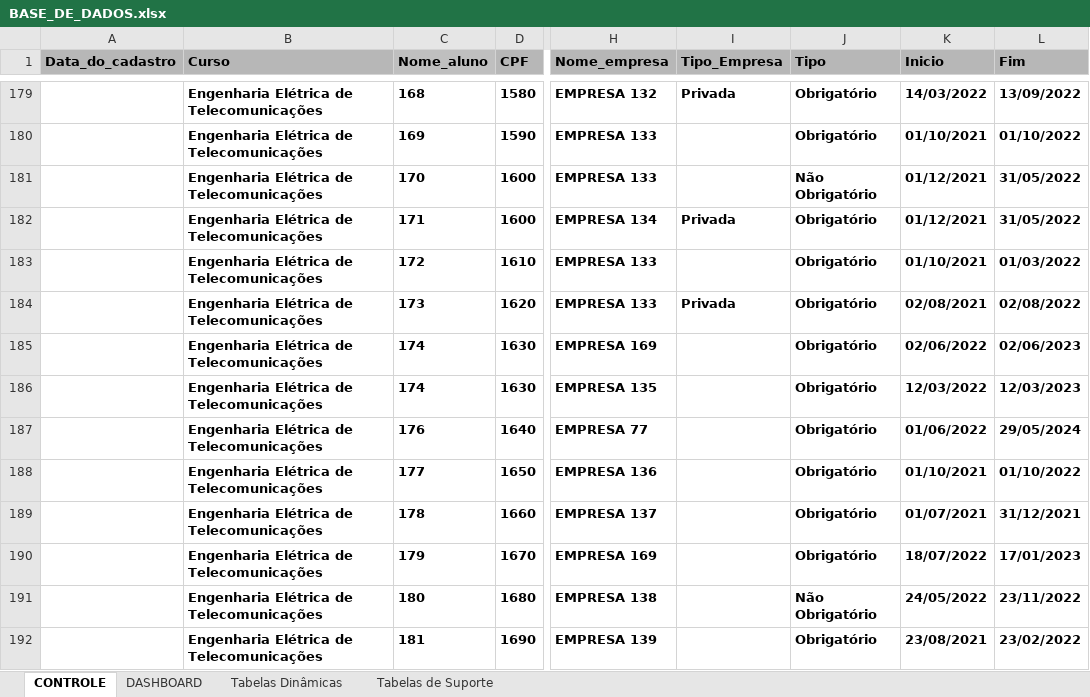
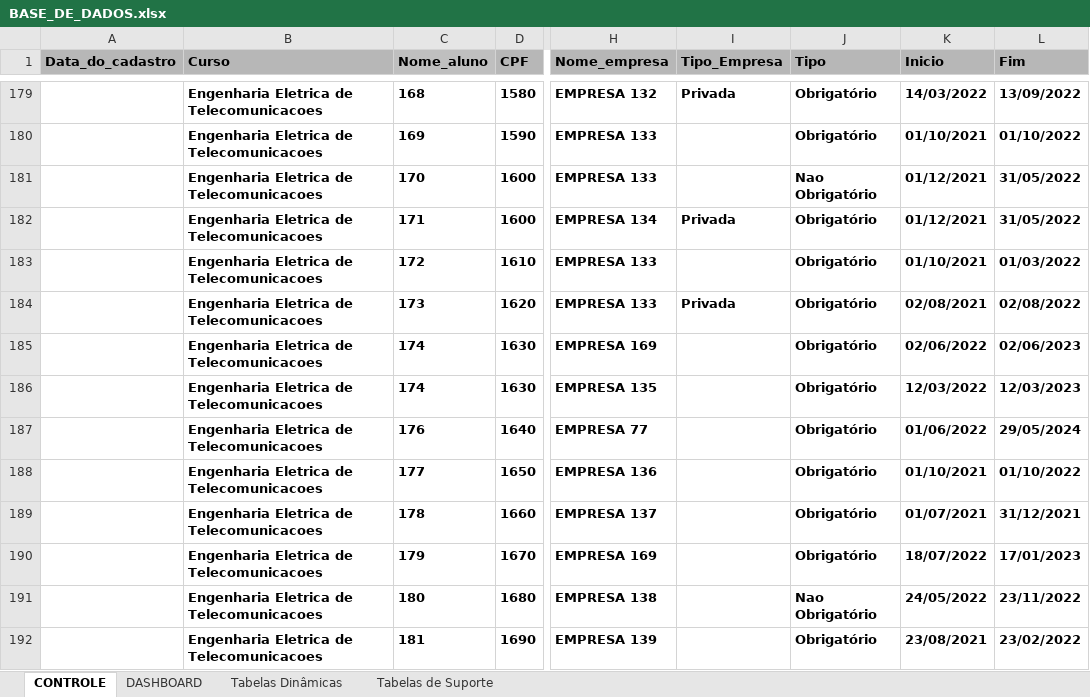
Before and after one commit to LucasHenrique-dev/gerador-relatorio, an Excel workbook: BASE_DE_DADOS.xlsx, sheet CONTROLE, drawn as a sheet; only a part is shown, gaps mark what is left out; values as stored, in another font and other column widths than the file's, no borders; charts and pictures and conditional formats not drawn; the diff covers the shown part only; the diff names each change by its address in the sheet, - before the commit and + after, or states it on an @@ line.

```diff
--- a/BASE_DE_DADOS.xlsx (sheet CONTROLE)
+++ b/BASE_DE_DADOS.xlsx (sheet CONTROLE)
-B179:B192 (Curso): Engenharia Elétrica de Telecomunicações
+B179:B192 (Curso): Engenharia Eletrica de Telecomunicacoes
-J181 (Tipo): Não Obrigatório
+J181 (Tipo): Nao Obrigatório
-J191 (Tipo): Não Obrigatório
+J191 (Tipo): Nao Obrigatório
```
Also changed, not shown: 707 edited cells elsewhere in this sheet, sheet Tabelas de Suporte, sheet Tabelas Dinâmicas, sheet DASHBOARD, hidden cells, charts or pictures, 46 other files.
